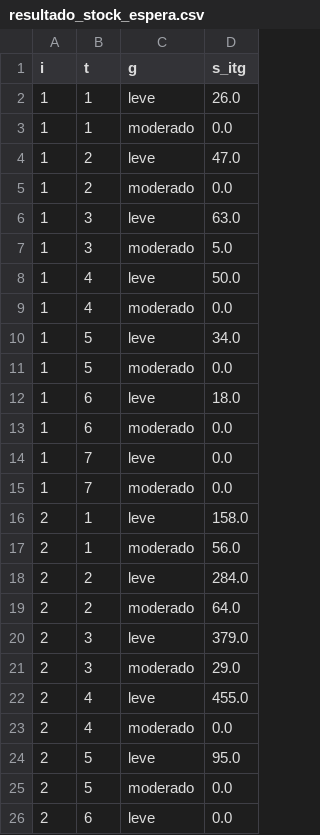
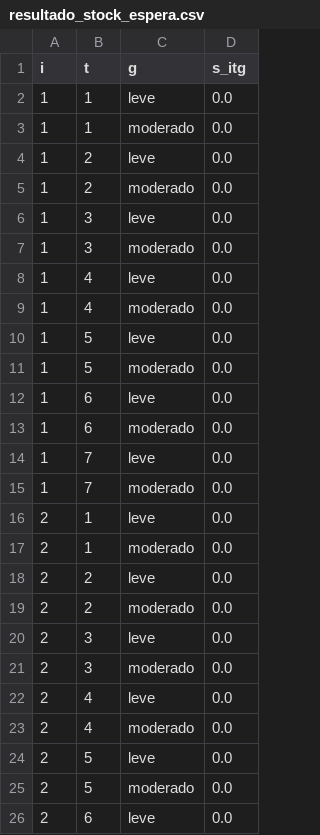
Before and after one commit to Flo-aq/ICS113-2026-1-Proyecto, a CSV file: resultados/resultado_stock_espera.csv, drawn as a sheet; only a part is shown; the diff covers the shown part only.

```diff
--- a/resultados/resultado_stock_espera.csv
+++ b/resultados/resultado_stock_espera.csv
@@ -1,13 +1,13 @@
 i,t,g,s_itg
-1,1,leve,26.0
+1,1,leve,0.0
 1,1,moderado,0.0
-1,2,leve,47.0
+1,2,leve,0.0
 1,2,moderado,0.0
-1,3,leve,63.0
-1,3,moderado,5.0
-1,4,leve,50.0
+1,3,leve,0.0
+1,3,moderado,0.0
+1,4,leve,0.0
 1,4,moderado,0.0
-1,5,leve,34.0
+1,5,leve,0.0
 1,5,moderado,0.0
-1,6,leve,18.0
+1,6,leve,0.0
 1,6,moderado,0.0
@@ -15,11 +15,11 @@ i,t,g,s_itg
 1,7,moderado,0.0
-2,1,leve,158.0
-2,1,moderado,56.0
-2,2,leve,284.0
-2,2,moderado,64.0
-2,3,leve,379.0
-2,3,moderado,29.0
-2,4,leve,455.0
+2,1,leve,0.0
+2,1,moderado,0.0
+2,2,leve,0.0
+2,2,moderado,0.0
+2,3,leve,0.0
+2,3,moderado,0.0
+2,4,leve,0.0
 2,4,moderado,0.0
-2,5,leve,95.0
+2,5,leve,0.0
 2,5,moderado,0.0
```
Also changed, not shown: 24 edited cells elsewhere in this file, resultados/resultado_activacion.csv, 4 other files.
